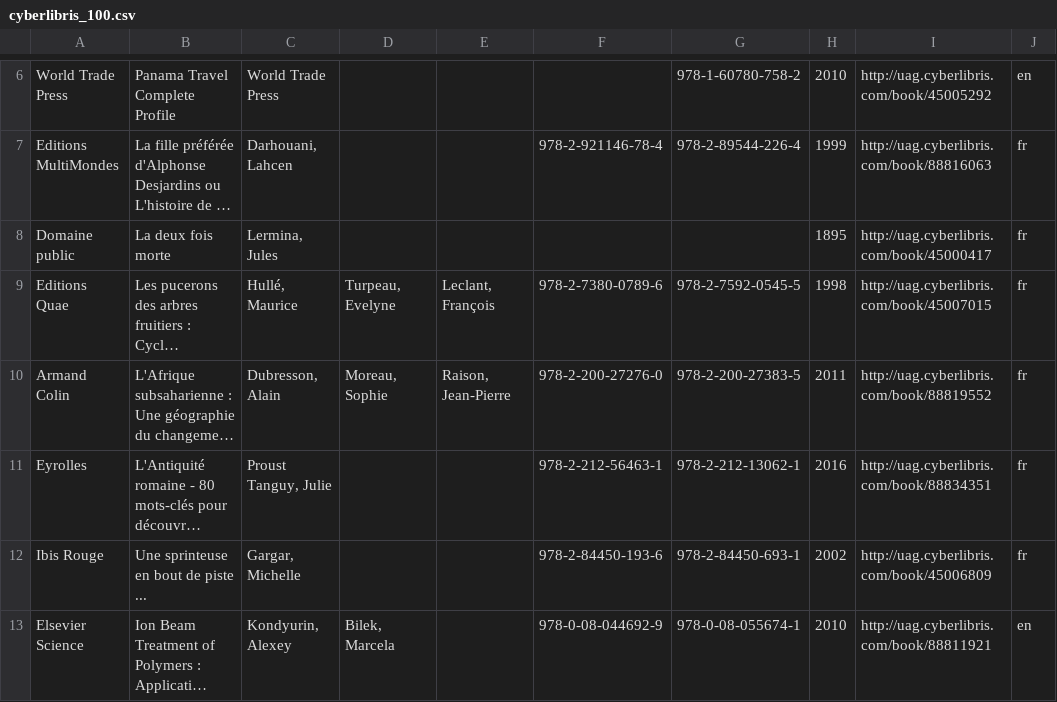
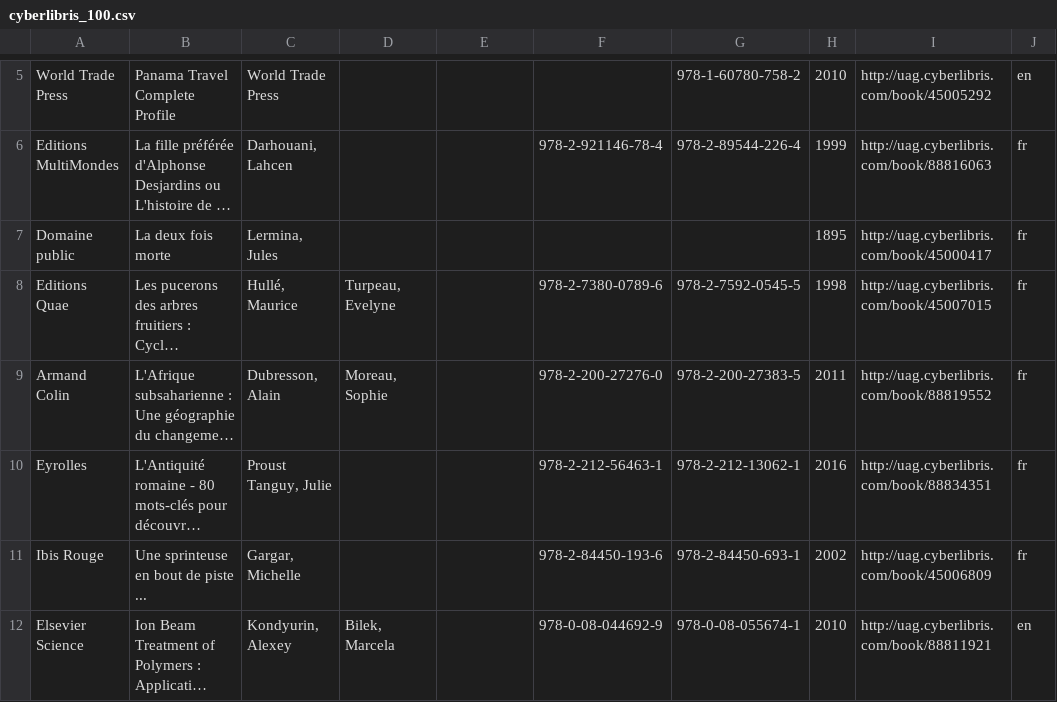
Before and after one commit to nicomo/abacaxi, a CSV file: data/cyberlibris_100.csv, drawn as a sheet; only a part is shown, gaps mark what is left out; long unchanged cells end in …; addresses are those after the commit; the diff covers the shown part only; the diff names each change by its address in the sheet, - before the commit and + after, or states it on an @@ line.

```diff
--- a/data/cyberlibris_100.csv
+++ b/data/cyberlibris_100.csv
-E8: Leclant, François
+E8: (empty)
-E9: Raison, Jean-Pierre
+E9: (empty)
```
Also changed, not shown: 1 added row, 2 removed rows and 4 edited cells elsewhere in this file, 4 other files.
